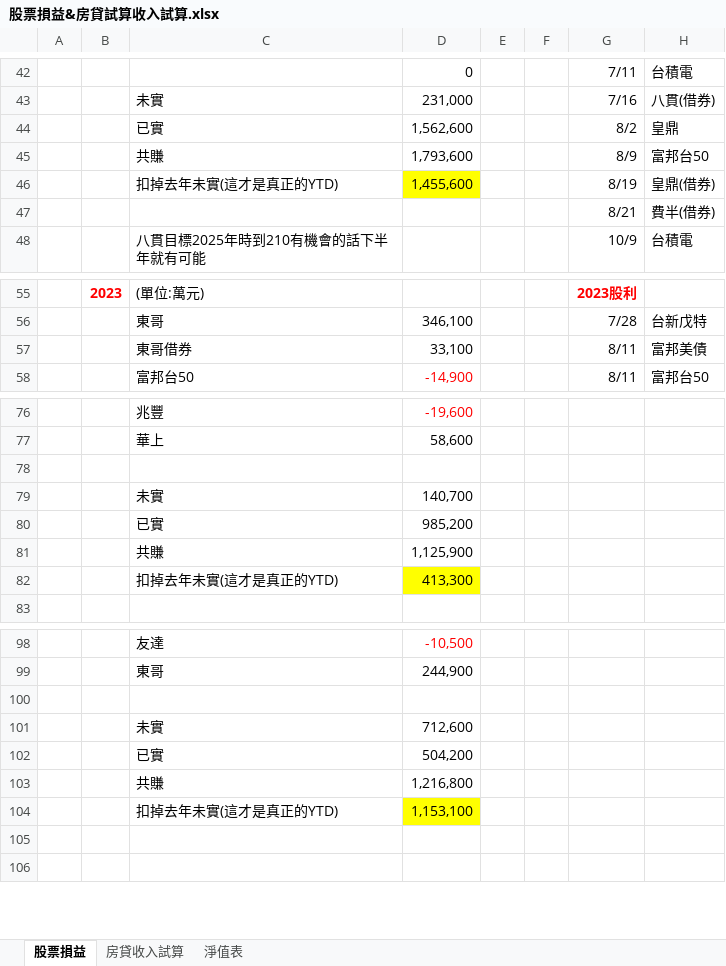
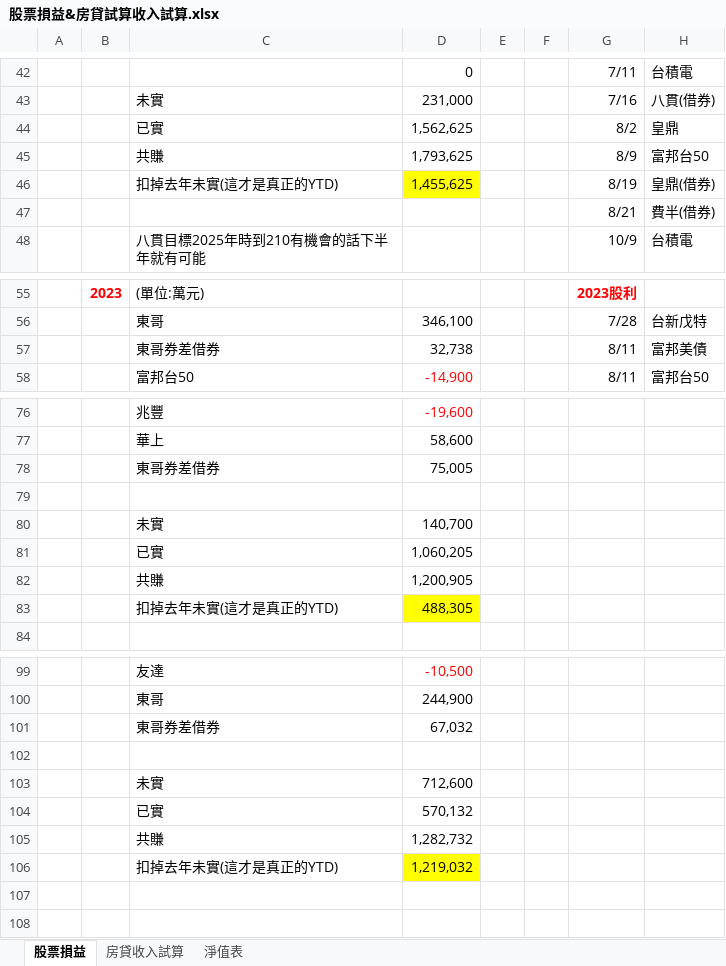
Before and after one commit to mark838308/Mark-Wang, an Excel workbook: 股票損益&房貸試算收入試算.xlsx, sheet 股票損益, drawn as a sheet; only a part is shown, gaps mark what is left out; values as stored, in another font and other column widths than the file's, no borders; addresses are those after the commit; rows hold the shown columns only; the diff covers the shown part only; the diff names each change by its address in the sheet, - before the commit and + after, or states it on an @@ line.

```diff
--- a/股票損益&房貸試算收入試算.xlsx (sheet 股票損益)
+++ b/股票損益&房貸試算收入試算.xlsx (sheet 股票損益)
-D44: 1,562,600
+D44: 1,562,625
-D45: 1,793,600
+D45: 1,793,625
-D46: 1,455,600
+D46: 1,455,625
-C57: 東哥借券
+C57: 東哥券差借券
-D57: 33,100
+D57: 32,738
+row 78:  |  | 東哥券差借券 | 75,005
-D81: 985,200
+D81: 1,060,205
-D82: 1,125,900
+D82: 1,200,905
-D83: 413,300
+D83: 488,305
+row 101:  |  | 東哥券差借券 | 67,032
-D104: 504,200
+D104: 570,132
-D105: 1,216,800
+D105: 1,282,732
-D106: 1,153,100
+D106: 1,219,032
```
Also changed, not shown: 4 added rows, 4 removed rows and 11 edited cells elsewhere in this sheet, sheet 淨值表, formulas that keep their value.
